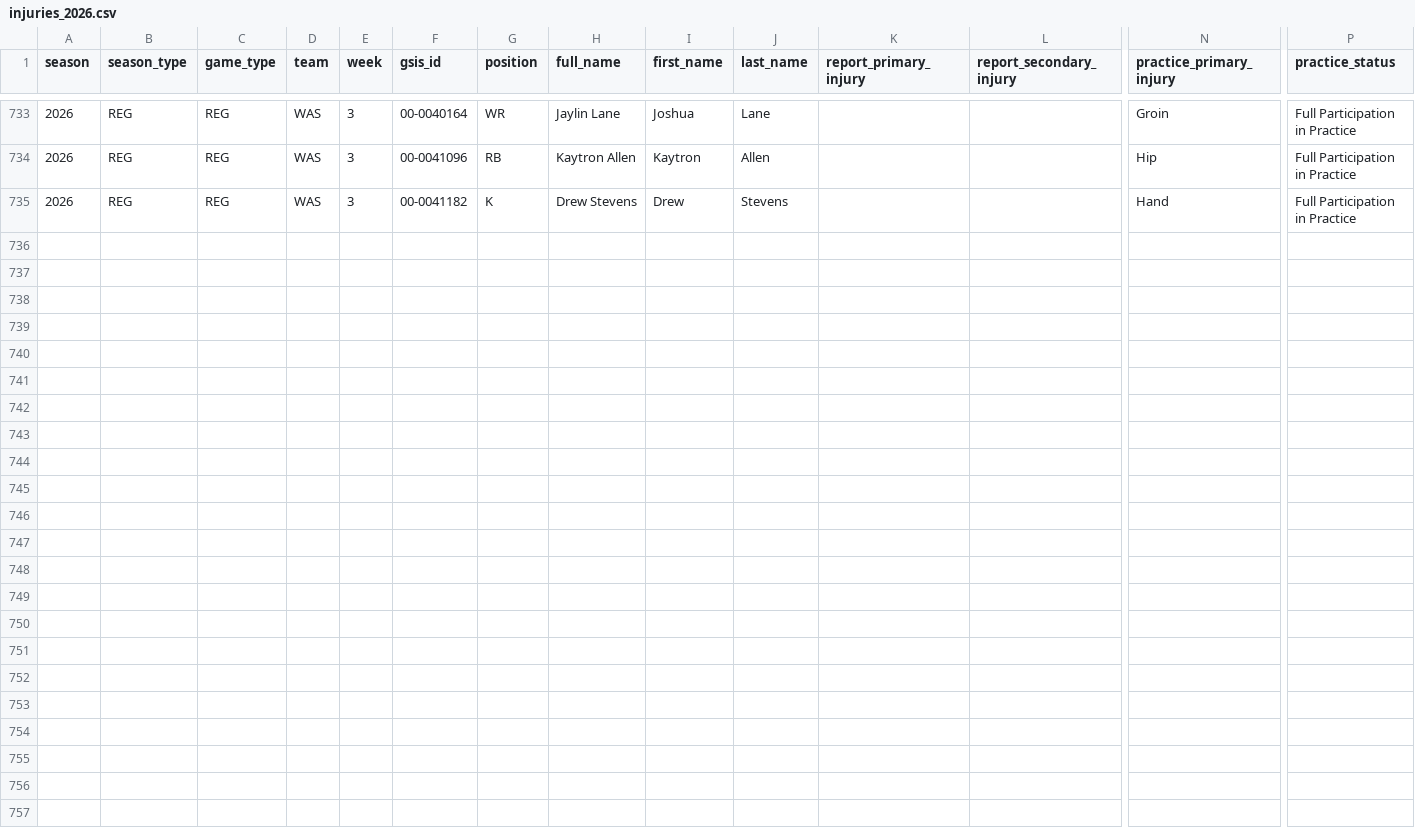
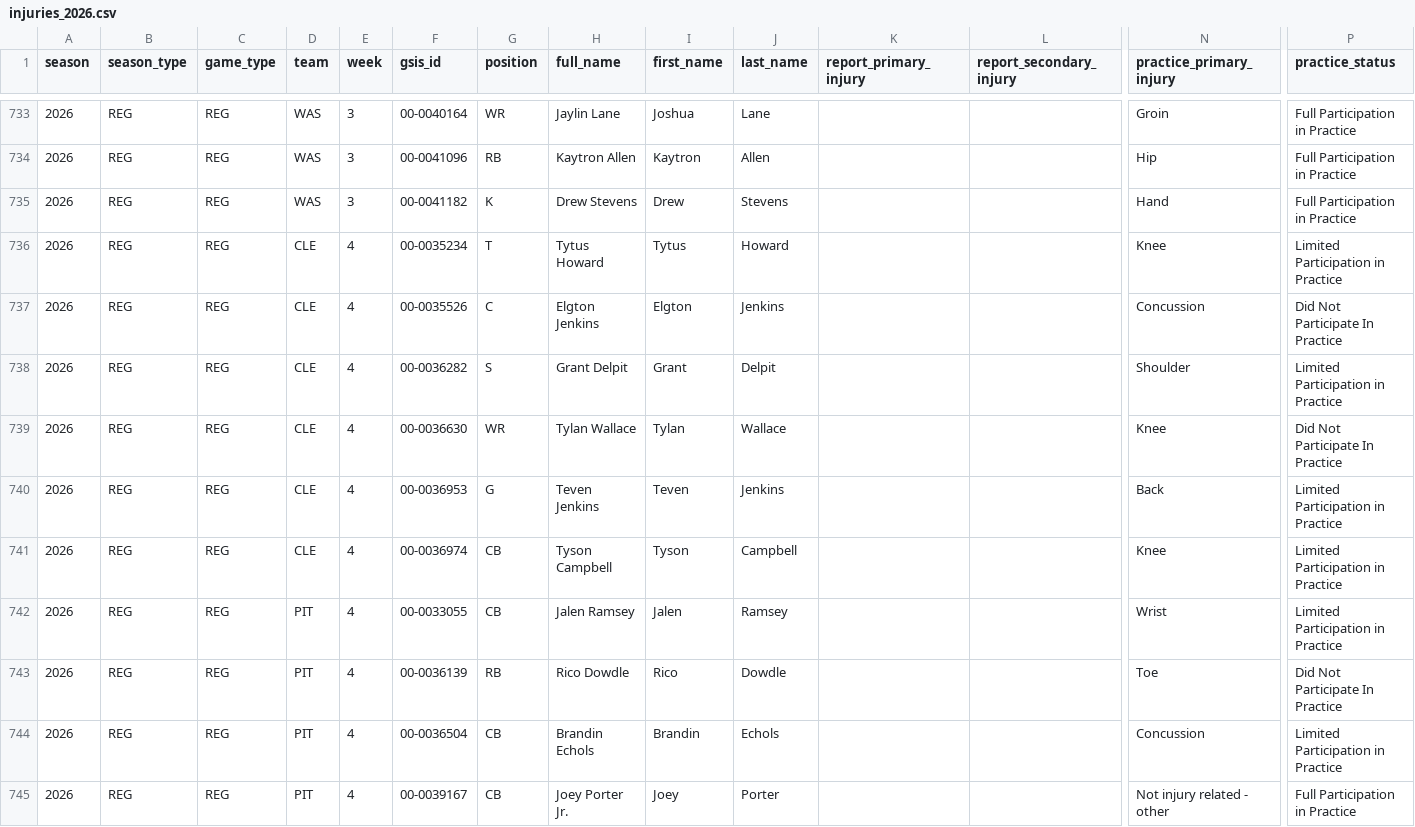
Before and after one commit to brianmarks4-byte/prop-edge, a CSV file: data/injuries_2026.csv, drawn as a sheet; only a part is shown, gaps mark what is left out; rows hold the shown columns only; the diff names each change by its address in the sheet, - before the commit and + after, or states it on an @@ line.

```diff
--- a/data/injuries_2026.csv
+++ b/data/injuries_2026.csv
+row 736: 2026 | REG | REG | CLE | 4 | 00-0035234 | T | Tytus Howard | Tytus | Howard |  |  | Knee | Limited Participation in Practice
+row 737: 2026 | REG | REG | CLE | 4 | 00-0035526 | C | Elgton Jenkins | Elgton | Jenkins |  |  | Concussion | Did Not Participate In Practice
+row 738: 2026 | REG | REG | CLE | 4 | 00-0036282 | S | Grant Delpit | Grant | Delpit |  |  | Shoulder | Limited Participation in Practice
+row 739: 2026 | REG | REG | CLE | 4 | 00-0036630 | WR | Tylan Wallace | Tylan | Wallace |  |  | Knee | Did Not Participate In Practice
+row 740: 2026 | REG | REG | CLE | 4 | 00-0036953 | G | Teven Jenkins | Teven | Jenkins |  |  | Back | Limited Participation in Practice
+row 741: 2026 | REG | REG | CLE | 4 | 00-0036974 | CB | Tyson Campbell | Tyson | Campbell |  |  | Knee | Limited Participation in Practice
+row 742: 2026 | REG | REG | PIT | 4 | 00-0033055 | CB | Jalen Ramsey | Jalen | Ramsey |  |  | Wrist | Limited Participation in Practice
+row 743: 2026 | REG | REG | PIT | 4 | 00-0036139 | RB | Rico Dowdle | Rico | Dowdle |  |  | Toe | Did Not Participate In Practice
+row 744: 2026 | REG | REG | PIT | 4 | 00-0036504 | CB | Brandin Echols | Brandin | Echols |  |  | Concussion | Limited Participation in Practice
+row 745: 2026 | REG | REG | PIT | 4 | 00-0039167 | CB | Joey Porter Jr. | Joey | Porter |  |  | Not injury related - other | Full Participation in Practice
```
Also changed, not shown: data/prop_edge_injuries.csv.
